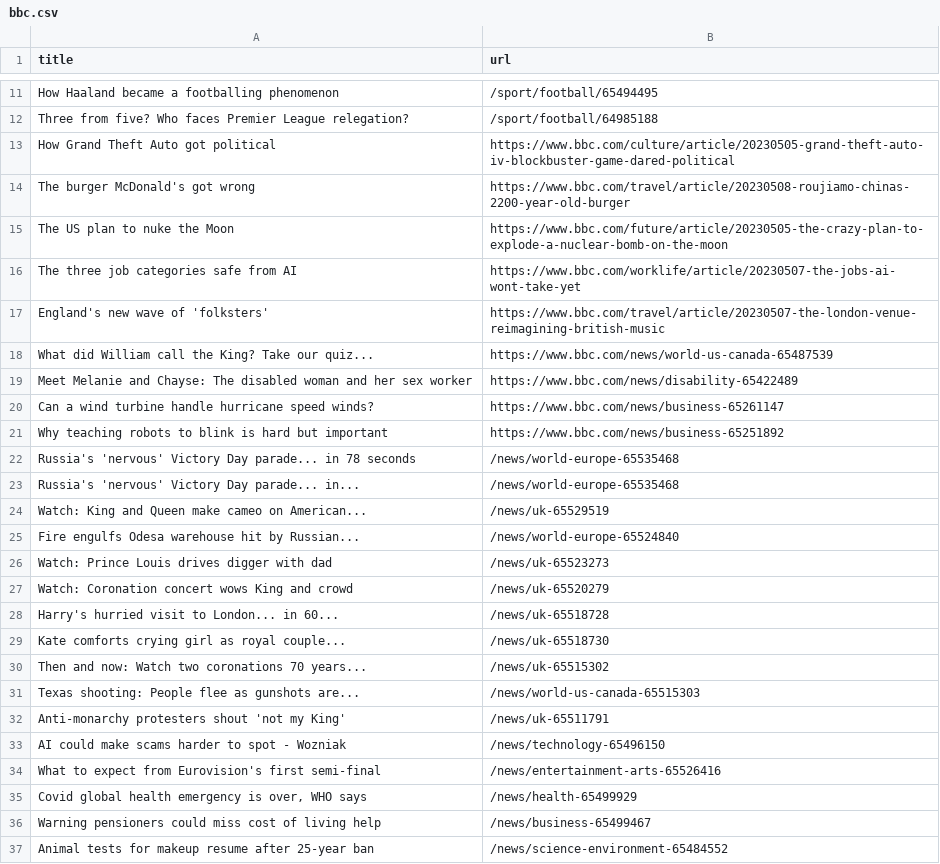
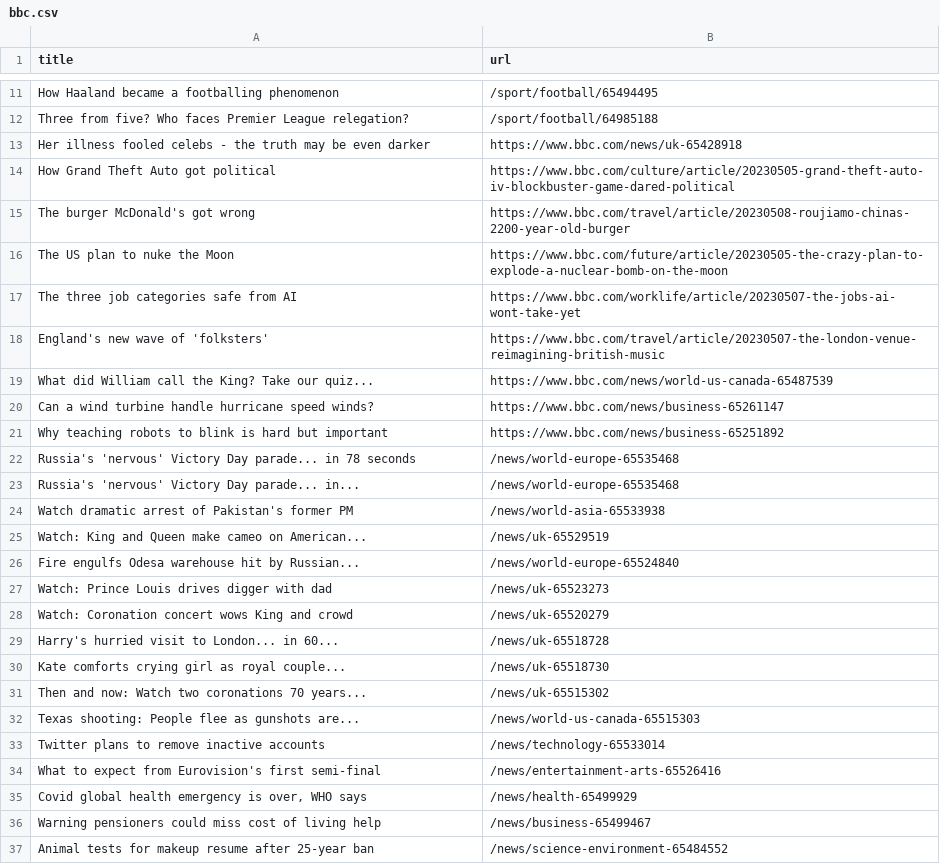
Before and after one commit to Danihisp/automatic-scraper-bbc-main, a CSV file: bbc.csv, drawn as a sheet; only a part is shown, gaps mark what is left out.

```diff
--- a/bbc.csv
+++ b/bbc.csv
@@ -12,2 +12,3 @@ How Haaland became a footballing phenomenon,/sport/football/65494495
 Three from five? Who faces Premier League relegation?,/sport/football/64985188
+Her illness fooled celebs - the truth may be even darker,https://www.bbc.com/news/uk-65428918
 How Grand Theft Auto got political,https://www.bbc.com/culture/article/20230505-grand-theft-auto-iv-blockbuster-game-dared-political
@@ -18,3 +19,2 @@ England's new wave of 'folksters',https://www.bbc.com/travel/article/20230507-th
 What did William call the King? Take our quiz...,https://www.bbc.com/news/world-us-canada-65487539
-Meet Melanie and Chayse: The disabled woman and her sex worker,https://www.bbc.com/news/disability-65422489
 Can a wind turbine handle hurricane speed winds?,https://www.bbc.com/news/business-65261147
@@ -23,2 +23,3 @@ Russia's 'nervous' Victory Day parade... in 78 seconds,/news/world-europe-655354
 Russia's 'nervous' Victory Day parade... in...,/news/world-europe-65535468
+Watch dramatic arrest of Pakistan's former PM,/news/world-asia-65533938
 Watch: King and Queen make cameo on American...,/news/uk-65529519
@@ -31,4 +32,3 @@ Then and now: Watch two coronations 70 years...,/news/uk-65515302
 Texas shooting: People flee as gunshots are...,/news/world-us-canada-65515303
-Anti-monarchy protesters shout 'not my King',/news/uk-65511791
-AI could make scams harder to spot - Wozniak,/news/technology-65496150
+Twitter plans to remove inactive accounts,/news/technology-65533014
 What to expect from Eurovision's first semi-final,/news/entertainment-arts-65526416
```
